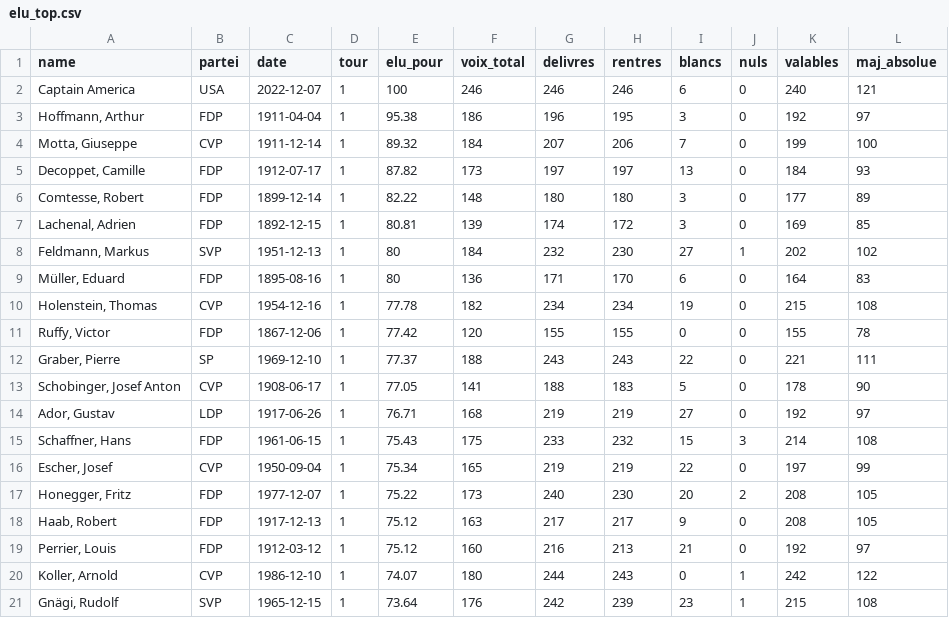
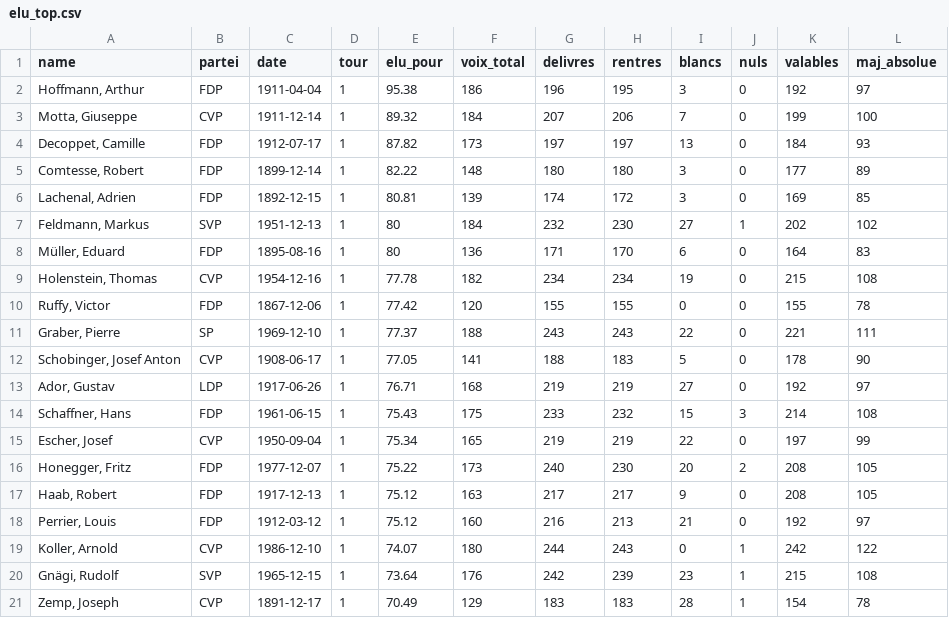
Before and after one commit to vey83/conseil_federal, a CSV file: elu_top.csv, drawn as a sheet; removed rows and columns are numbered as before the commit, all else as after; the diff names each change by its address in the sheet, - before the commit and + after, or states it on an @@ line.

Commit message:
Without Captain America

```diff
--- a/elu_top.csv
+++ b/elu_top.csv
-row 2: Captain America | USA | 2022-12-07 | 1 | 100 | 246 | 246 | 246 | 6 | 0 | 240 | 121
+row 21: Zemp, Joseph | CVP | 1891-12-17 | 1 | 70.49 | 129 | 183 | 183 | 28 | 1 | 154 | 78
```
